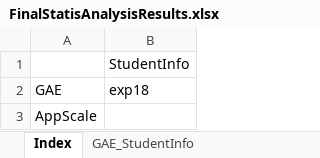
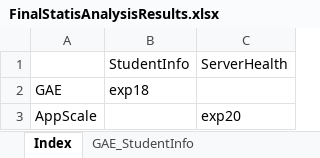
Before and after one commit to Dithn/eager-appscale, an Excel workbook: Eager/eager-static-analyzer/results/FinalStatisAnalysisResults.xlsx, sheet Index, drawn as a sheet; values as stored, in another font and other column widths than the file's, no borders; the diff names each change by its address in the sheet, - before the commit and + after, or states it on an @@ line.

Commit message:
Added AS ServerHealth results

```diff
--- a/Eager/eager-static-analyzer/results/FinalStatisAnalysisResults.xlsx (sheet Index)
+++ b/Eager/eager-static-analyzer/results/FinalStatisAnalysisResults.xlsx (sheet Index)
+column C, rows 1-3: ServerHealth |  | exp20
```
Also changed, not shown: other sheet tabs, charts or pictures.
